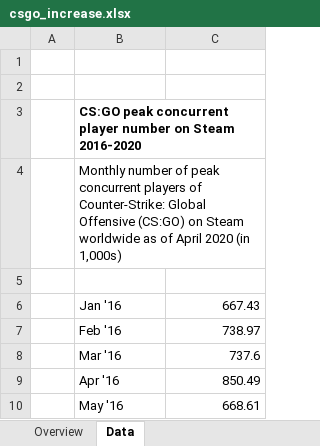
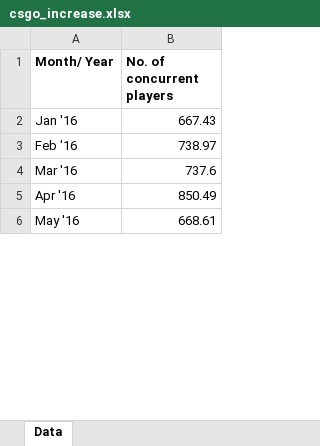
Before and after one commit to newb-dev-1008/CoVID_Entertainment_Impact, an Excel workbook: Data/csgo_increase.xlsx, sheet Data, drawn as a sheet; only a part is shown; values as stored, in another font and other column widths than the file's, no borders; removed rows and columns are numbered as before the commit, all else as after; the diff names each change by its address in the sheet, - before the commit and + after, or states it on an @@ line.

```diff
--- a/Data/csgo_increase.xlsx (sheet Data)
+++ b/Data/csgo_increase.xlsx (sheet Data)
-sheet tab: Overview
-column A, empty
-row 1: (empty)
+row 1: Month/ Year | No. of concurrent players
-row 2: (empty)
-row 3:  | CS:GO peak concurrent player number on Steam 2016-2020
-row 4:  | Monthly number of peak concurrent players of Counter-Strike: Global Offensive (CS:GO) on Steam worldwide as of April 2020 (in 1,000s)
-row 5: (empty)
```
Also changed, not shown: 36 other files.
